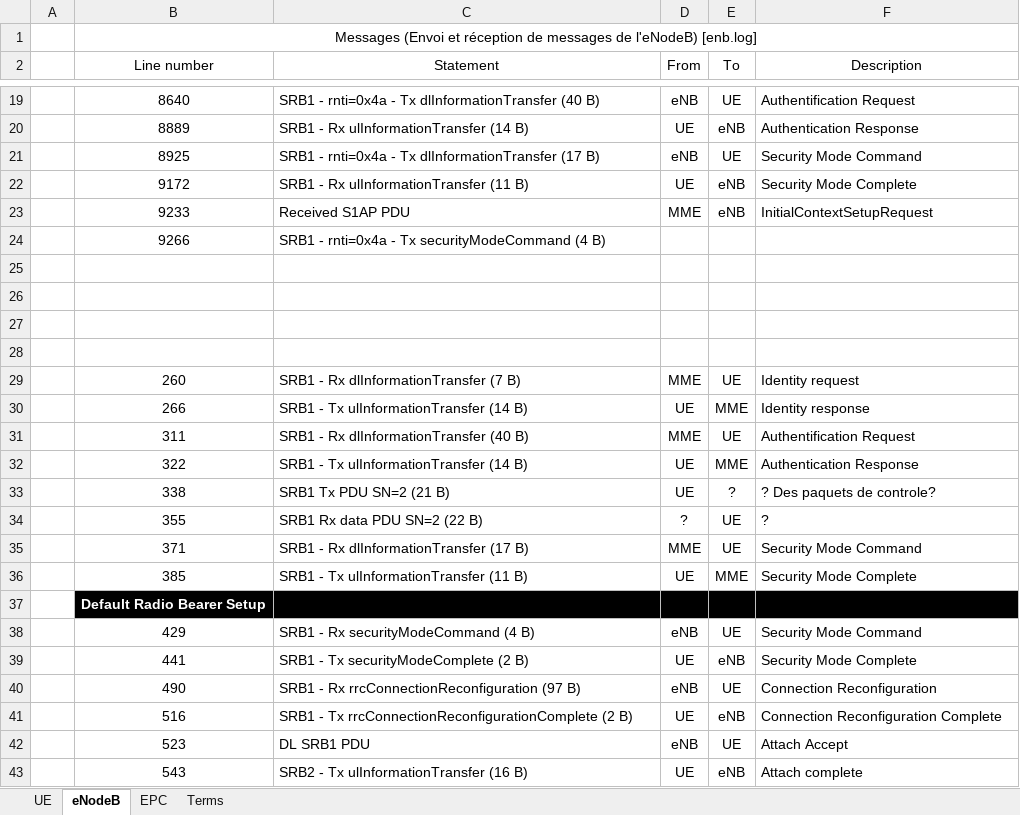
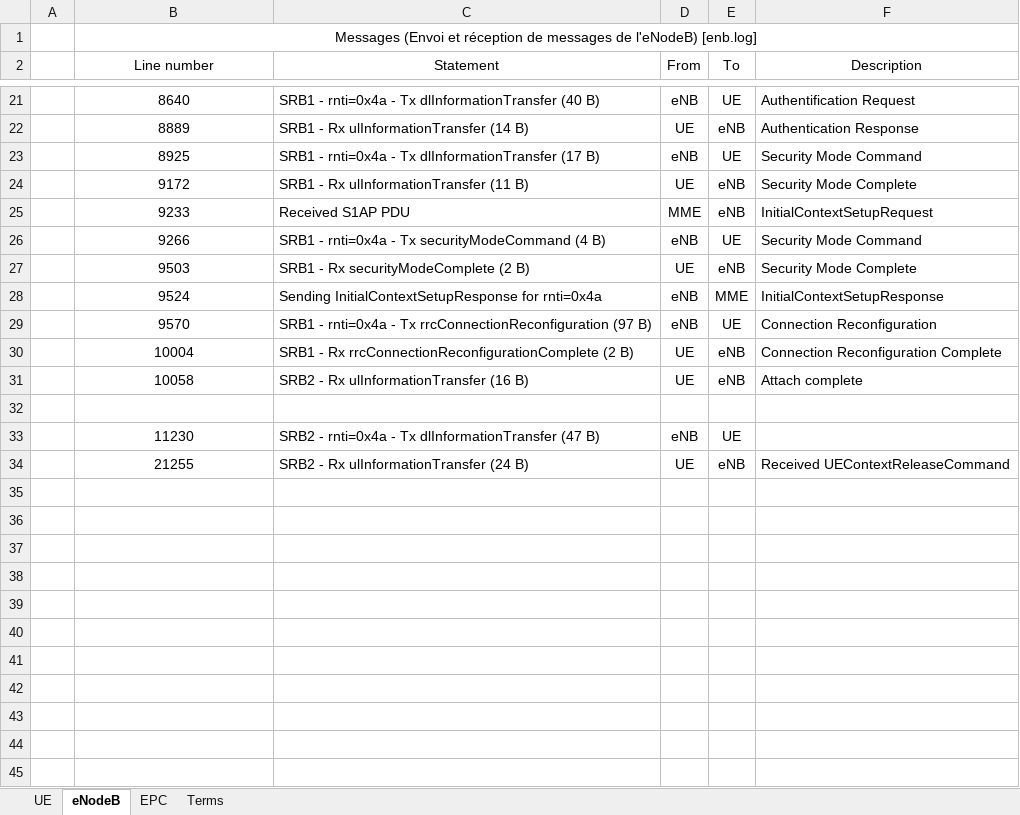
Before and after one commit to lmacedob/PIR-7, an Excel workbook: lignes.xlsx, sheet eNodeB, drawn as a sheet; only a part is shown, gaps mark what is left out; values as stored, in another font and other column widths than the file's, no borders; removed rows and columns are numbered as before the commit, all else as after; the diff covers the shown part only; the diff names each change by its address in the sheet, - before the commit and + after, or states it on an @@ line.

Commit message:
ultimo 05/06/2020

```diff
--- a/lignes.xlsx (sheet eNodeB)
+++ b/lignes.xlsx (sheet eNodeB)
-D26 (From): (empty)
+D26 (From): eNB
-E26 (To): (empty)
+E26 (To): UE
-F26 (Description): (empty)
+F26 (Description): Security Mode Command
+row 27:  | 9503 | SRB1 - Rx securityModeComplete (2 B) | UE | eNB | Security Mode Complete
+row 28:  | 9524 | Sending InitialContextSetupResponse for rnti=0x4a | eNB | MME | InitialContextSetupResponse
+row 29:  | 9570 | SRB1 - rnti=0x4a - Tx rrcConnectionReconfiguration (97 B) | eNB | UE | Connection Reconfiguration
+row 30:  | 10004 | SRB1 - Rx rrcConnectionReconfigurationComplete (2 B) | UE | eNB | Connection Reconfiguration Complete
+row 31:  | 10058 | SRB2 - Rx ulInformationTransfer (16 B) | UE | eNB | Attach complete
-row 33: (empty)
+row 33:  | 11230 | SRB2 - rnti=0x4a - Tx dlInformationTransfer (47 B) | eNB | UE
-row 27: (empty)
-row 28: (empty)
-row 29:  | 260 | SRB1 - Rx dlInformationTransfer (7 B) | MME | UE | Identity request
-row 30:  | 266 | SRB1 - Tx ulInformationTransfer (14 B) | UE | MME | Identity response
-row 31:  | 311 | SRB1 - Rx dlInformationTransfer (40 B) | MME | UE | Authentification Request
-row 32:  | 322 | SRB1 - Tx ulInformationTransfer (14 B) | UE | MME | Authentication Response
-row 33:  | 338 | SRB1 Tx PDU SN=2 (21 B) | UE | ? | ? Des paquets de controle?
-row 34:  | 355 | SRB1 Rx data PDU SN=2 (22 B) | ? | UE | ?
-row 35:  | 371 | SRB1 - Rx dlInformationTransfer (17 B) | MME | UE | Security Mode Command
-row 36:  | 385 | SRB1 - Tx ulInformationTransfer (11 B) | UE | MME | Security Mode Complete
-row 37:  | Default Radio Bearer Setup
-row 38:  | 429 | SRB1 - Rx securityModeCommand (4 B) | eNB | UE | Security Mode Command
-row 39:  | 441 | SRB1 - Tx securityModeComplete (2 B) | UE | eNB | Security Mode Complete
-row 40:  | 490 | SRB1 - Rx rrcConnectionReconfiguration (97 B) | eNB | UE | Connection Reconfiguration
-row 41:  | 516 | SRB1 - Tx rrcConnectionReconfigurationComplete (2 B) | UE | eNB | Connection Reconfiguration Complete
-row 42:  | 523 | DL SRB1 PDU | eNB | UE | Attach Accept
-B34 (Line number): 543
+B34 (Line number): 21255
-C34 (Statement): SRB2 - Tx ulInformationTransfer (16 B)
+C34 (Statement): SRB2 - Rx ulInformationTransfer (24 B)
-F34 (Description): Attach complete
+F34 (Description): Received UEContextReleaseCommand
```
Also changed, not shown: 2 added rows and 4 edited cells elsewhere in this sheet, sheet UE, sheet EPC.
